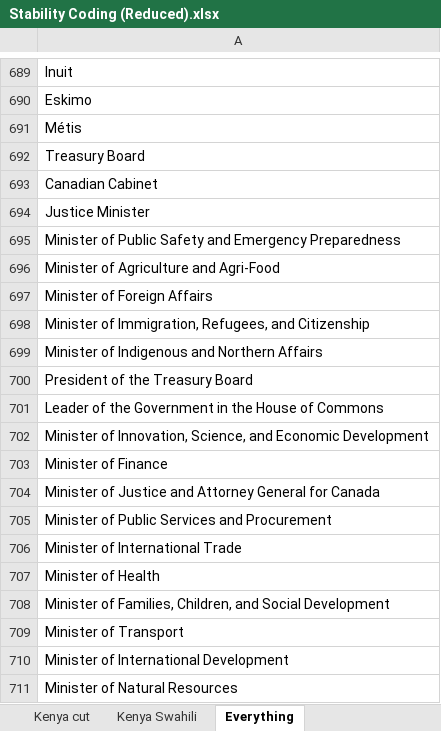
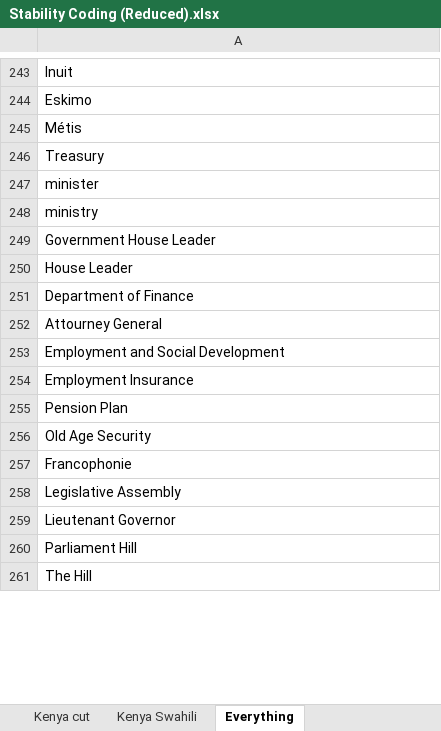
Before and after one commit to eospangler/StabilityProject2014, an Excel workbook: Stability Coding (Reduced).xlsx, sheet Everything, drawn as a sheet; only a part is shown, gaps mark what is left out; the shorter side is filled out with more unchanged rows; values as stored, in another font and other column widths than the file's, no borders; removed rows and columns are numbered as before the commit, all else as after; the diff covers the shown part only; the diff names each change by its address in the sheet, - before the commit and + after, or states it on an @@ line.

```diff
--- a/Stability Coding (Reduced).xlsx (sheet Everything)
+++ b/Stability Coding (Reduced).xlsx (sheet Everything)
-A246: Treasury Board
+A246: Treasury
-A247: Canadian Cabinet
+A247: minister
-A248: Justice Minister
+A248: ministry
-row 695: Minister of Public Safety and Emergency Preparedness
-row 696: Minister of Agriculture and Agri-Food
-row 697: Minister of Foreign Affairs
-row 698: Minister of Immigration, Refugees, and Citizenship
-row 699: Minister of Indigenous and Northern Affairs
-row 700: President of the Treasury Board
-row 701: Leader of the Government in the House of Commons
-row 702: Minister of Innovation, Science, and Economic Development
-row 703: Minister of Finance
-row 704: Minister of Justice and Attorney General for Canada
-row 705: Minister of Public Services and Procurement
-row 706: Minister of International Trade
-row 707: Minister of Health
-row 708: Minister of Families, Children, and Social Development
-row 709: Minister of Transport
-row 710: Minister of International Development
-row 711: Minister of Natural Resources
```
Also changed, not shown: 3 added rows, 827 removed rows, 57 edited cells and cell formats elsewhere in this sheet, 1 other file.
